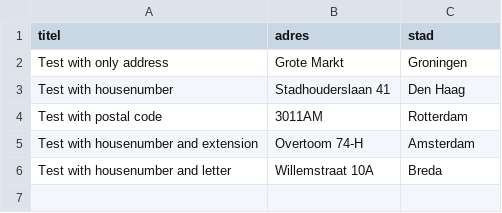
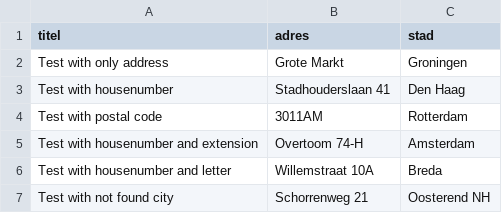
Before and after one commit to Lytrix/pdokbaggeocoder, a CSV file: example_data/example_with_different_address_notations_and_multiple_cities.csv, drawn as a sheet; the diff names each change by its address in the sheet, - before the commit and + after, or states it on an @@ line.

Commit message:
Fixed exiting geocoder on wrongly spelled city names.
Fixed exiting geocoder on wrongly spelled city names. It now writes
correctly to the not_found.csv

```diff
--- a/example_data/example_with_different_address_notations_and_multiple_cities.csv
+++ b/example_data/example_with_different_address_notations_and_multiple_cities.csv
+row 7: Test with not found city | Schorrenweg 21 | Oosterend NH
```
Also changed, not shown: 9 other files.
